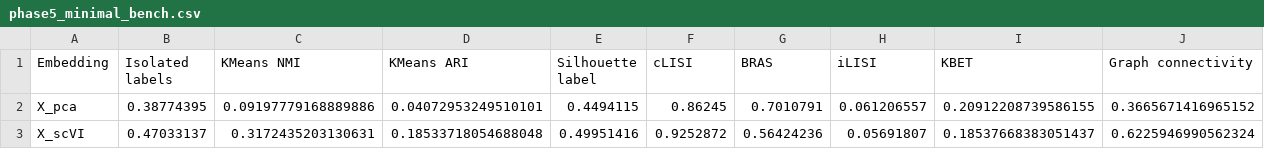
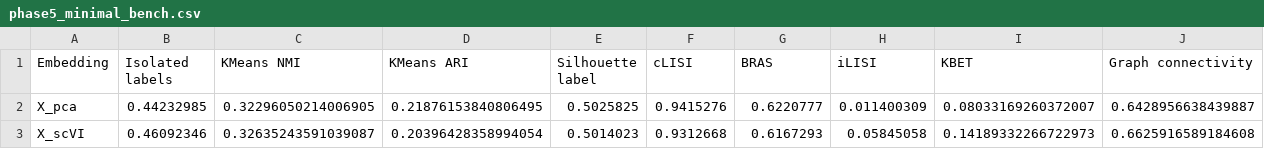
Before and after one commit to HEIMA-programmer/bio, a CSV file: data/phase5_minimal_bench.csv, drawn as a sheet; only a part is shown; the diff covers the shown part only; the diff names each change by its address in the sheet, - before the commit and + after, or states it on an @@ line.

```diff
--- a/data/phase5_minimal_bench.csv
+++ b/data/phase5_minimal_bench.csv
-B2 (Isolated labels): 0.38774395
+B2 (Isolated labels): 0.44232985
-C2 (KMeans NMI): 0.09197779168889886
+C2 (KMeans NMI): 0.32296050214006905
-D2 (KMeans ARI): 0.04072953249510101
+D2 (KMeans ARI): 0.21876153840806495
-E2 (Silhouette label): 0.4494115
+E2 (Silhouette label): 0.5025825
-F2 (cLISI): 0.86245
+F2 (cLISI): 0.9415276
-G2 (BRAS): 0.7010791
+G2 (BRAS): 0.6220777
-H2 (iLISI): 0.061206557
+H2 (iLISI): 0.011400309
-I2 (KBET): 0.20912208739586155
+I2 (KBET): 0.08033169260372007
-J2 (Graph connectivity): 0.3665671416965152
+J2 (Graph connectivity): 0.6428956638439887
-B3 (Isolated labels): 0.47033137
+B3 (Isolated labels): 0.46092346
-C3 (KMeans NMI): 0.3172435203130631
+C3 (KMeans NMI): 0.32635243591039087
-D3 (KMeans ARI): 0.18533718054688048
+D3 (KMeans ARI): 0.20396428358994054
-E3 (Silhouette label): 0.49951416
+E3 (Silhouette label): 0.5014023
-F3 (cLISI): 0.9252872
+F3 (cLISI): 0.9312668
-G3 (BRAS): 0.56424236
+G3 (BRAS): 0.6167293
-H3 (iLISI): 0.05691807
+H3 (iLISI): 0.05845058
-I3 (KBET): 0.18537668383051437
+I3 (KBET): 0.14189332266722973
-J3 (Graph connectivity): 0.6225946990562324
+J3 (Graph connectivity): 0.6625916589184608
```
Also changed, not shown: 33 edited cells elsewhere in this file, data/phase4_ablation_results.csv, data/phase5_invariance_scvi.csv, 37 other files.
